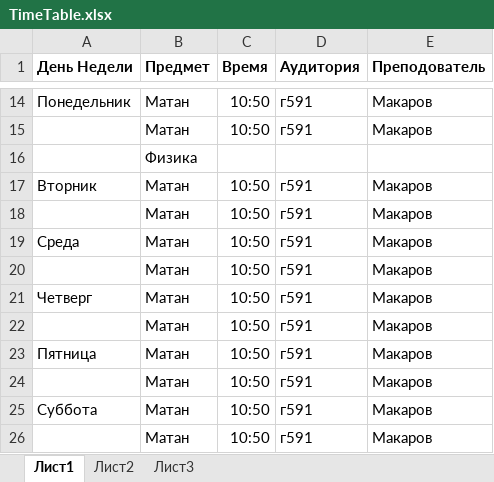
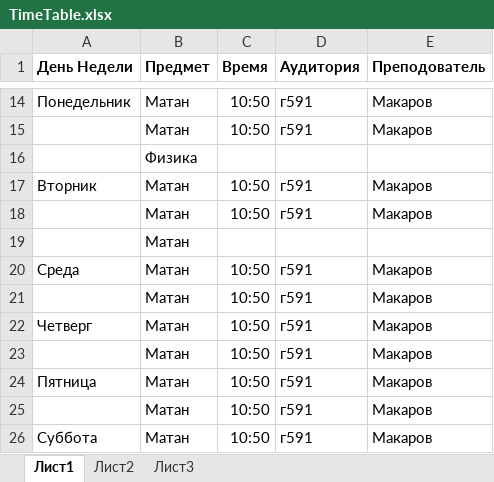
Before and after one commit to Zhambul/TimeTable, an Excel workbook: Timetable/TimeTable.xlsx, sheet Лист1, drawn as a sheet; only a part is shown, gaps mark what is left out; the shorter side is filled out with more unchanged rows; values as stored, in another font and other column widths than the file's, no borders; the diff names each change by its address in the sheet, - before the commit and + after, or states it on an @@ line.

```diff
--- a/Timetable/TimeTable.xlsx (sheet Лист1)
+++ b/Timetable/TimeTable.xlsx (sheet Лист1)
+row 19:  | Матан
```
Also changed, not shown: 22 other files.
